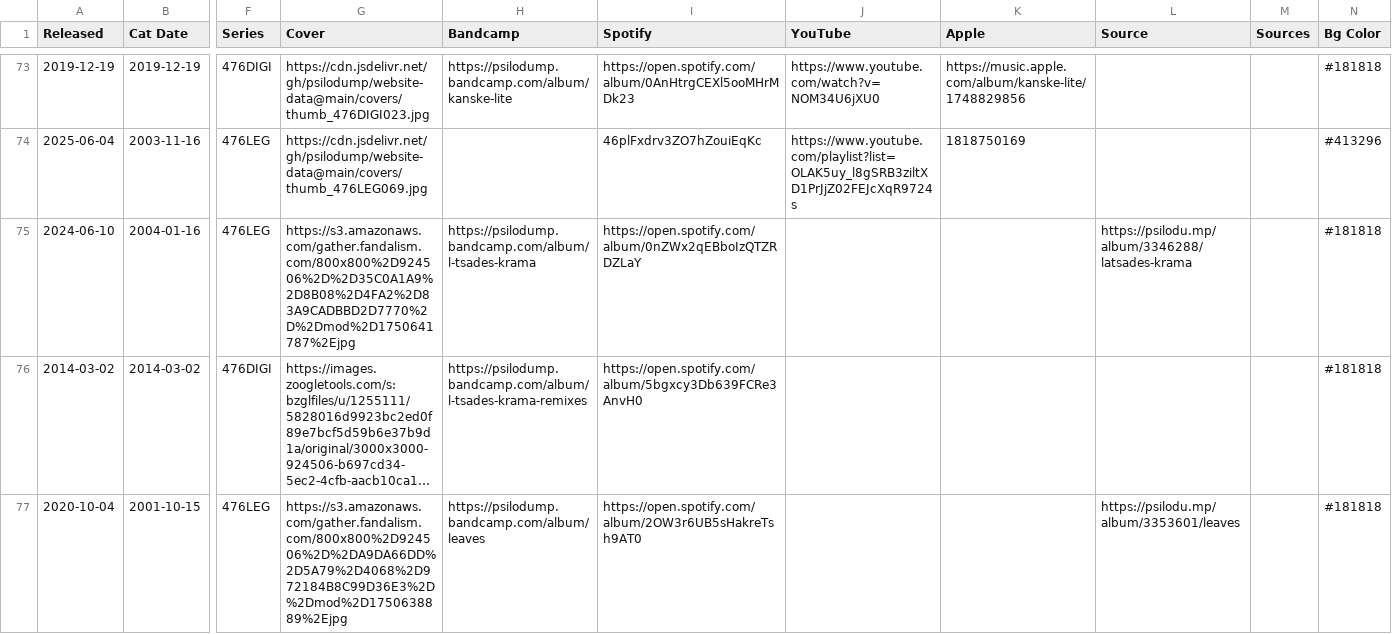
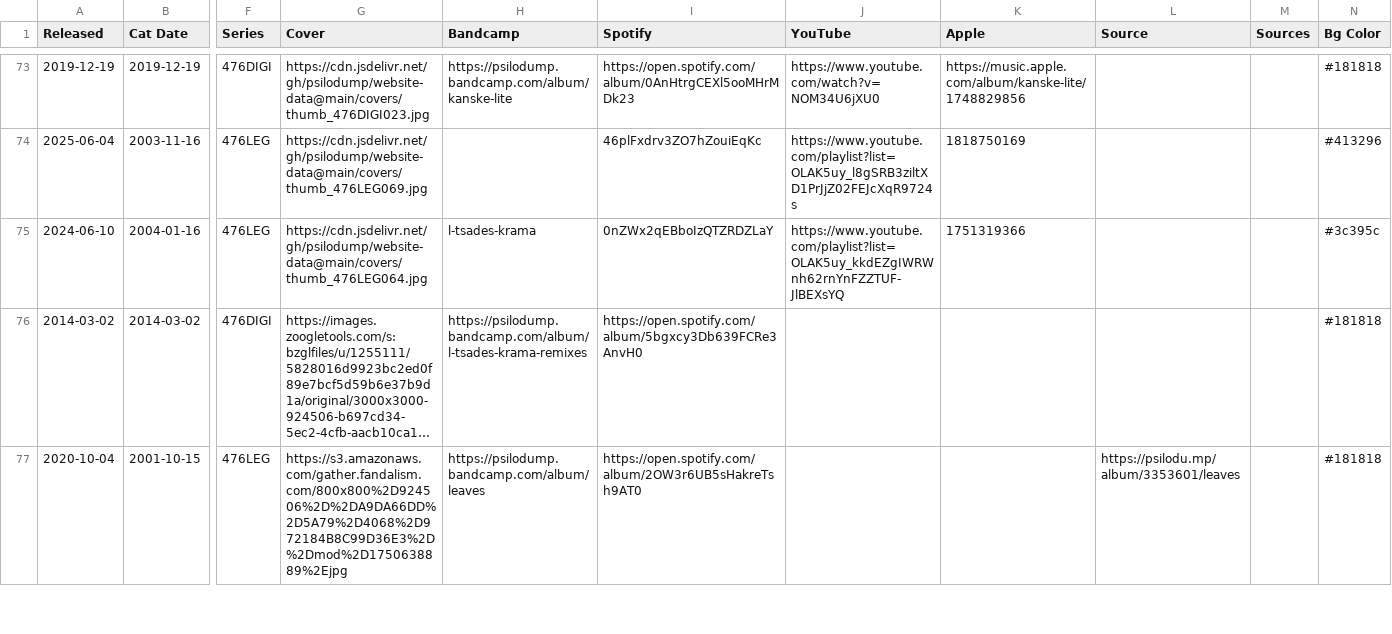
Before and after one commit to psilodump/website-data, a CSV file: releases.csv, drawn as a sheet; only a part is shown, gaps mark what is left out; long unchanged cells end in …; the diff names each change by its address in the sheet, - before the commit and + after, or states it on an @@ line.

Commit message:
Sync catalogue CSV from NAS admin

```diff
--- a/releases.csv
+++ b/releases.csv
-G75 (Cover): https://s3.amazonaws.com/gather.fandalism.com/800x800%2D924506%2D%2D35C0A1A9%2D8B08%2D4FA2%2D83A9CADBBD2D7770%2D%2Dmod%2D1750641787%2Ejpg
+G75 (Cover): https://cdn.jsdelivr.net/gh/psilodump/website-data@main/covers/thumb_476LEG064.jpg
-H75 (Bandcamp): https://psilodump.bandcamp.com/album/l-tsades-krama
+H75 (Bandcamp): l-tsades-krama
-I75 (Spotify): https://open.spotify.com/album/0nZWx2qEBboIzQTZRDZLaY
+I75 (Spotify): 0nZWx2qEBboIzQTZRDZLaY
-J75 (YouTube): (empty)
+J75 (YouTube): https://www.youtube.com/playlist?list=OLAK5uy_kkdEZgIWRWnh62rnYnFZZTUF-JlBEXsYQ
-K75 (Apple): (empty)
+K75 (Apple): 1751319366
-L75 (Source): https://psilodu.mp/album/3346288/latsades-krama
+L75 (Source): (empty)
-N75 (Bg Color): #181818
+N75 (Bg Color): #3c395c
```
